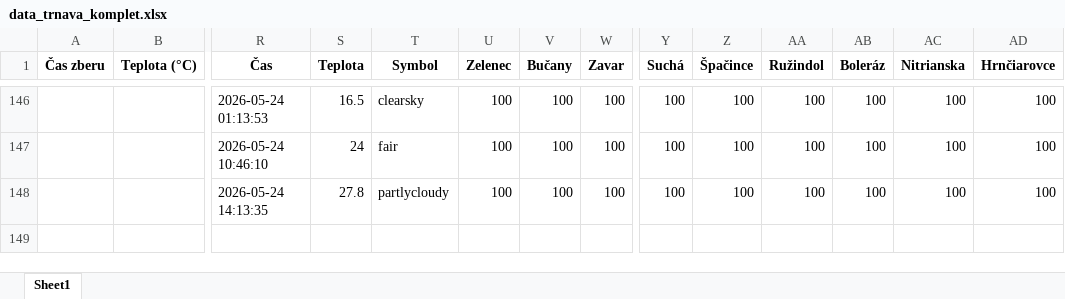
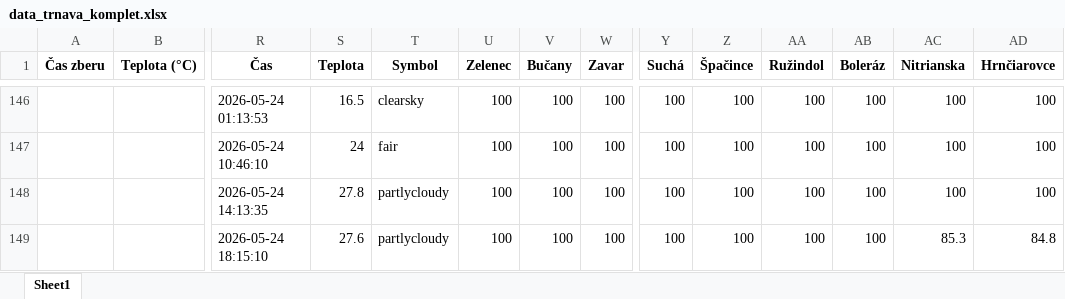
Before and after one commit to prifisch/trnava-traffic-monitor, an Excel workbook: data_trnava_komplet.xlsx, sheet Sheet1, drawn as a sheet; only a part is shown, gaps mark what is left out; values as stored, in another font and other column widths than the file's, no borders; rows hold the shown columns only; the diff names each change by its address in the sheet, - before the commit and + after, or states it on an @@ line.

```diff
--- a/data_trnava_komplet.xlsx (sheet Sheet1)
+++ b/data_trnava_komplet.xlsx (sheet Sheet1)
+row 149:  |  | 2026-05-24 18:15:10 | 27.6 | partlycloudy | 100 | 100 | 100 | 100 | 100 | 100 | 100 | 85.3 | 84.8
```
Also changed, not shown: 1 other file.
